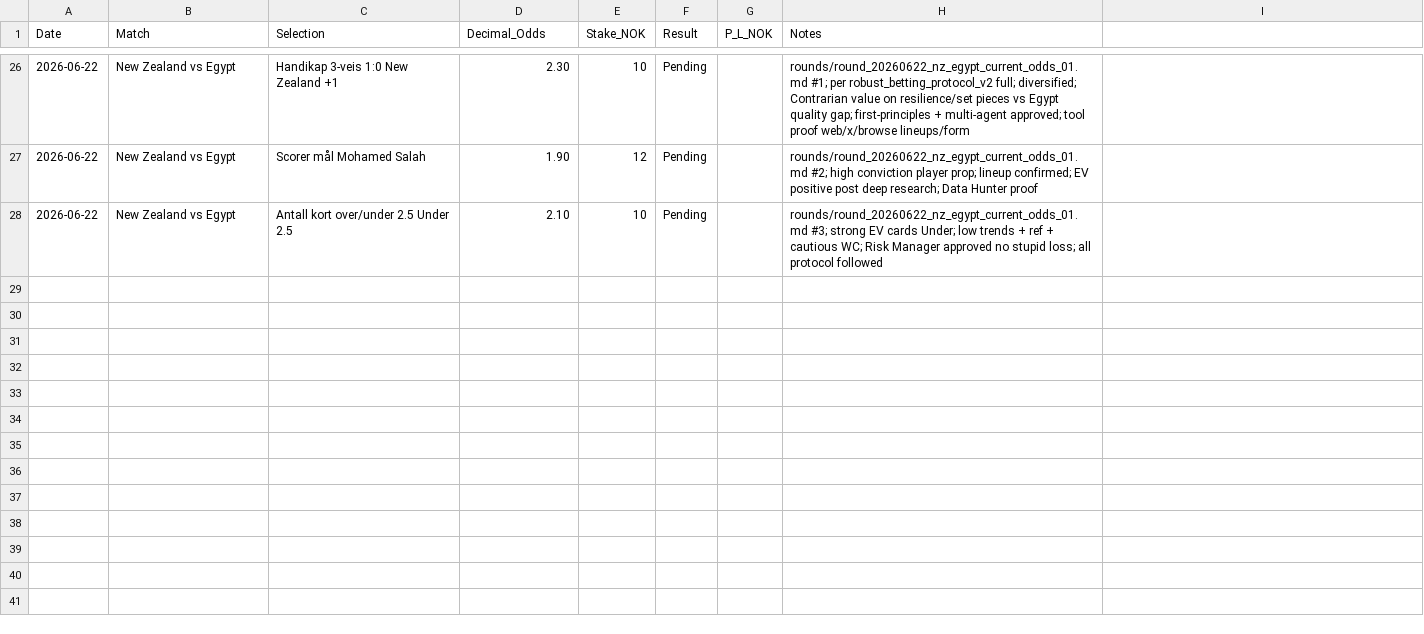
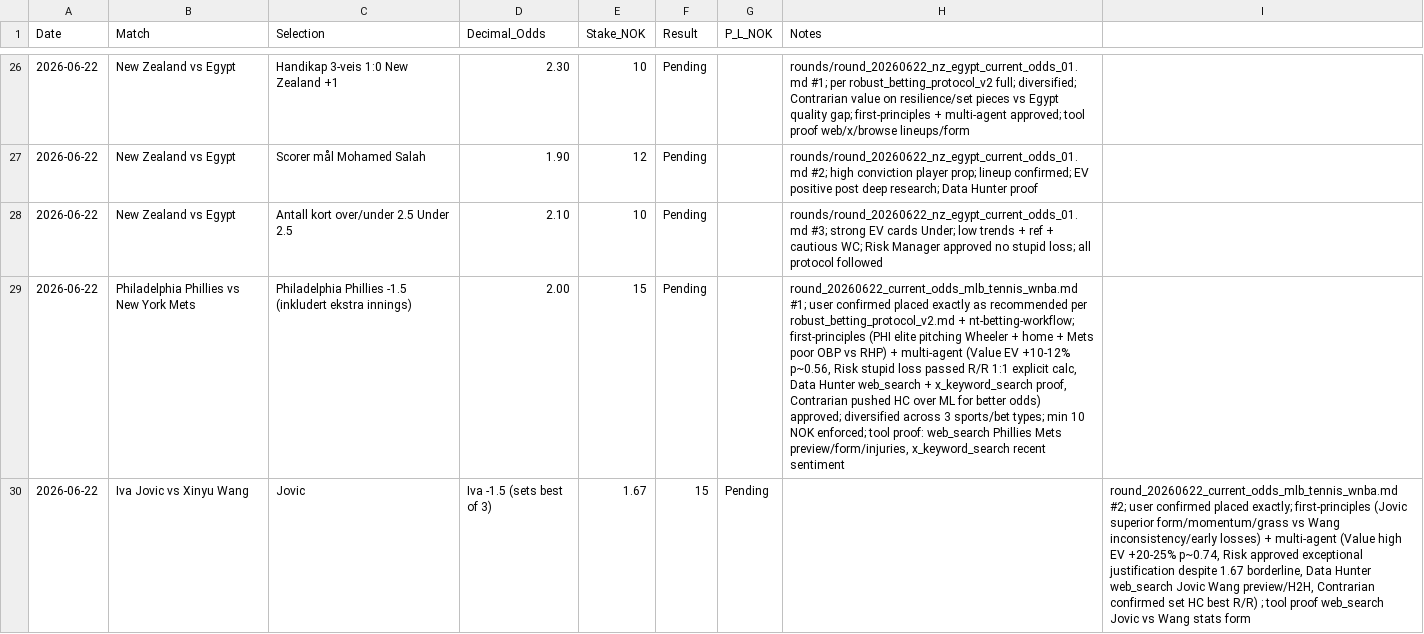
Before and after one commit to SimSalabimse/nt-betting-tracker, a CSV file: bet_log.csv, drawn as a sheet; only a part is shown, gaps mark what is left out; the diff covers the shown part only; the diff names each change by its address in the sheet, - before the commit and + after, or states it on an @@ line.

Commit message:
Append 3 pending bets (Phillies -1.5, Jovic -1.5 sets, Liberty -5.5) from 2026-06-22 MLB/Tennis/WNBA round per user confirmation 'Bets placed as recommended'. Full bet_log.csv + SHA c0ebf239ea7156f8d86a337d0788bfe0aeba62c1 fetched first. Append-only at bottom, Result=Pending, P_L empty. Notes include full protocol/multi-agent/tool proof refs + round file link. Per nt-bet-log-manager + robust_betting_protocol_v2.md + nt-betting-workflow exactly. No historical changes.

```diff
--- a/bet_log.csv
+++ b/bet_log.csv
+row 29: 2026-06-22 | Philadelphia Phillies vs New York Mets | Philadelphia Phillies -1.5 (inkludert ekstra innings) | 2.00 | 15 | Pending |  | round_20260622_current_odds_mlb_tennis_wnba.md #1; user confirmed placed exactly as recommended per robust_betting_protocol_v2.md + nt-betting-workflow; first-principles (PHI elite pitching Wheeler + home + Mets poor OBP vs RHP) + multi-agent (Value EV +10-12% p~0.56, Risk stupid loss passed R/R 1:1 explicit calc, Data Hunter web_search + x_keyword_search proof, Contrarian pushed HC over ML for better odds) approved; diversified across 3 sports/bet types; min 10 NOK enforced; tool proof: web_search Phillies Mets preview/form/injuries, x_keyword_search recent sentiment
+row 30: 2026-06-22 | Iva Jovic vs Xinyu Wang | Jovic | Iva -1.5 (sets best of 3) | 1.67 | 15 | Pending |  | round_20260622_current_odds_mlb_tennis_wnba.md #2; user confirmed placed exactly; first-principles (Jovic superior form/momentum/grass vs Wang inconsistency/early losses) + multi-agent (Value high EV +20-25% p~0.74, Risk approved exceptional justification despite 1.67 borderline, Data Hunter web_search Jovic Wang preview/H2H, Contrarian confirmed set HC best R/R) ; tool proof web_search Jovic vs Wang stats form
```
Also changed, not shown: 1 added row elsewhere in this file.
